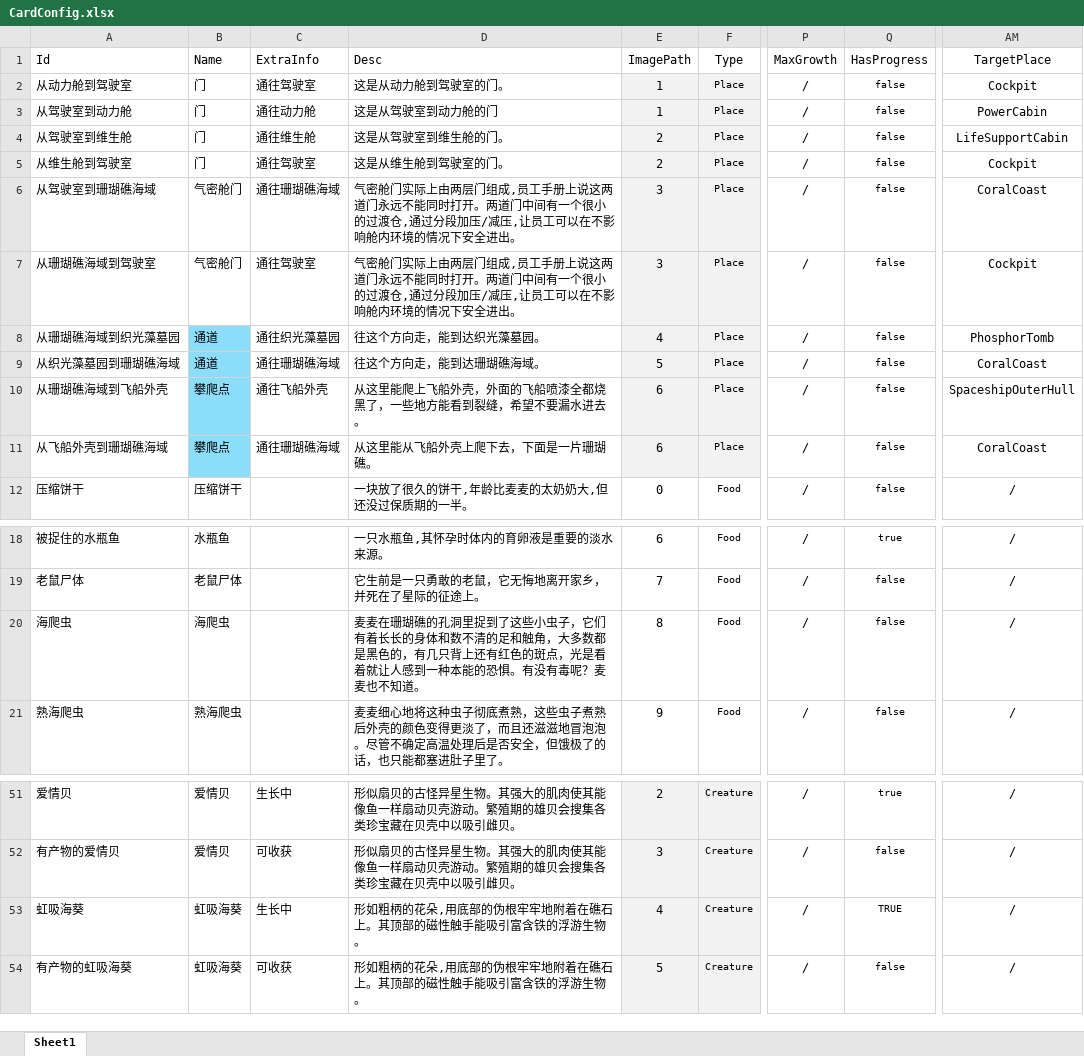
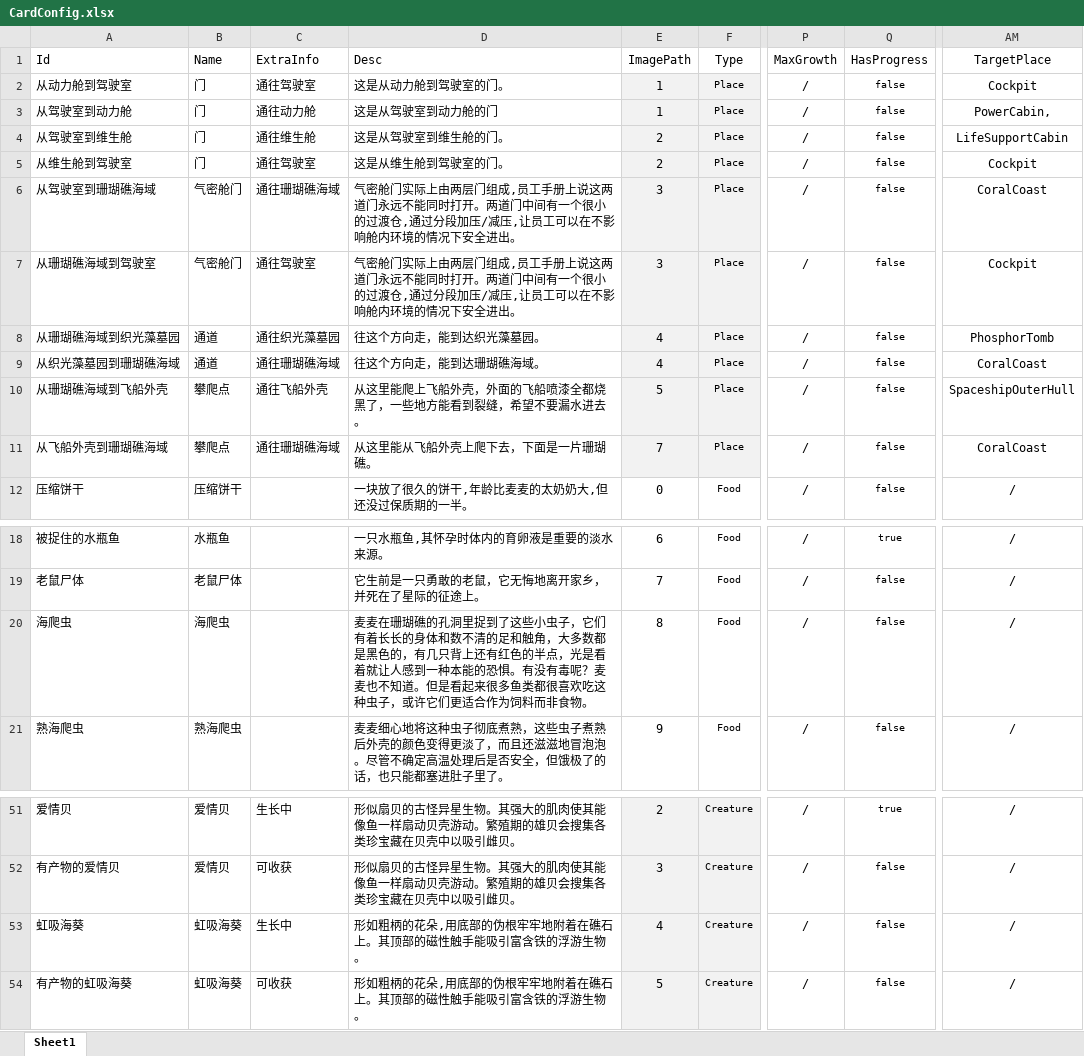
Before and after one commit to Cindyxj1011001101/WindowsSurvival, an Excel workbook: Assets/StreamingAssets/Excel/CardConfig.xlsx, sheet Sheet1, drawn as a sheet; only a part is shown, gaps mark what is left out; values as stored, in another font and other column widths than the file's, no borders; the diff names each change by its address in the sheet, - before the commit and + after, or states it on an @@ line.

Commit message:
重新导表

```diff
--- a/Assets/StreamingAssets/Excel/CardConfig.xlsx (sheet Sheet1)
+++ b/Assets/StreamingAssets/Excel/CardConfig.xlsx (sheet Sheet1)
-AM3 (TargetPlace): PowerCabin
+AM3 (TargetPlace): PowerCabin,
-B8:B11 fill: #8CDDFA
+B8:B11 fill: none
-E9 (ImagePath): 5
+E9 (ImagePath): 4
-E10 (ImagePath): 6
+E10 (ImagePath): 5
-E11 (ImagePath): 6
+E11 (ImagePath): 7
-D20 (Desc): …有红色的斑点，光是看着就让人感到一种本能的恐惧。有没有毒呢？麦麦也不知道。
+D20 (Desc): …有红色的半点，光是看着就让人感到一种本能的恐惧。有没有毒呢？麦麦也不知道。但是看起来很多鱼类都很喜欢吃这种虫子，或许它们更适合作为饲料而非食物。
-Q53 (HasProgress): TRUE
+Q53 (HasProgress): false
```
